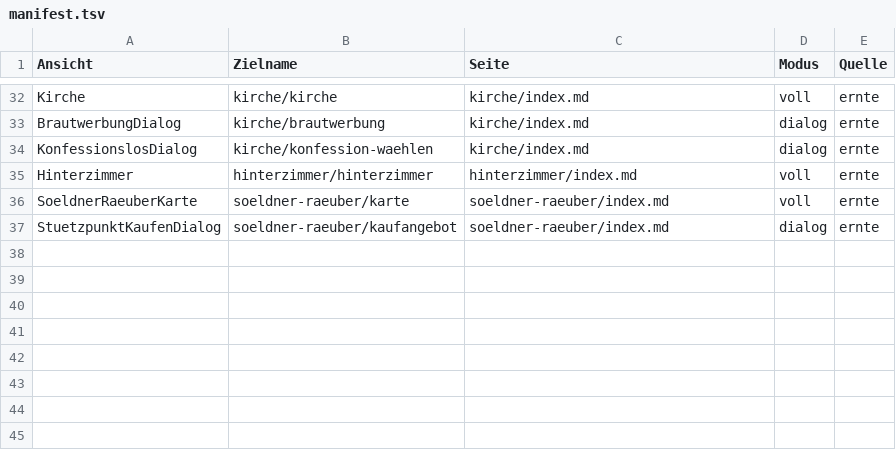
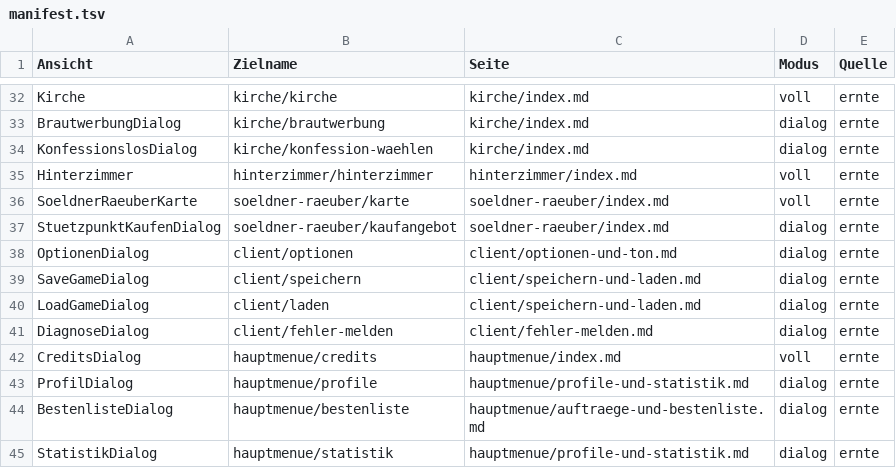
Before and after one commit to Conspiratio/Conspiratio.Wiki, a TSV file: werkzeug/manifest.tsv, drawn as a sheet; only a part is shown, gaps mark what is left out; the diff names each change by its address in the sheet, - before the commit and + after, or states it on an @@ line.

```diff
--- a/werkzeug/manifest.tsv
+++ b/werkzeug/manifest.tsv
+row 38: OptionenDialog | client/optionen | client/optionen-und-ton.md | dialog | ernte
+row 39: SaveGameDialog | client/speichern | client/speichern-und-laden.md | dialog | ernte
+row 40: LoadGameDialog | client/laden | client/speichern-und-laden.md | dialog | ernte
+row 41: DiagnoseDialog | client/fehler-melden | client/fehler-melden.md | dialog | ernte
+row 42: CreditsDialog | hauptmenue/credits | hauptmenue/index.md | voll | ernte
+row 43: ProfilDialog | hauptmenue/profile | hauptmenue/profile-und-statistik.md | dialog | ernte
+row 44: BestenlisteDialog | hauptmenue/bestenliste | hauptmenue/auftraege-und-bestenliste.md | dialog | ernte
+row 45: StatistikDialog | hauptmenue/statistik | hauptmenue/profile-und-statistik.md | dialog | ernte
```
Also changed, not shown: 18 other files.
